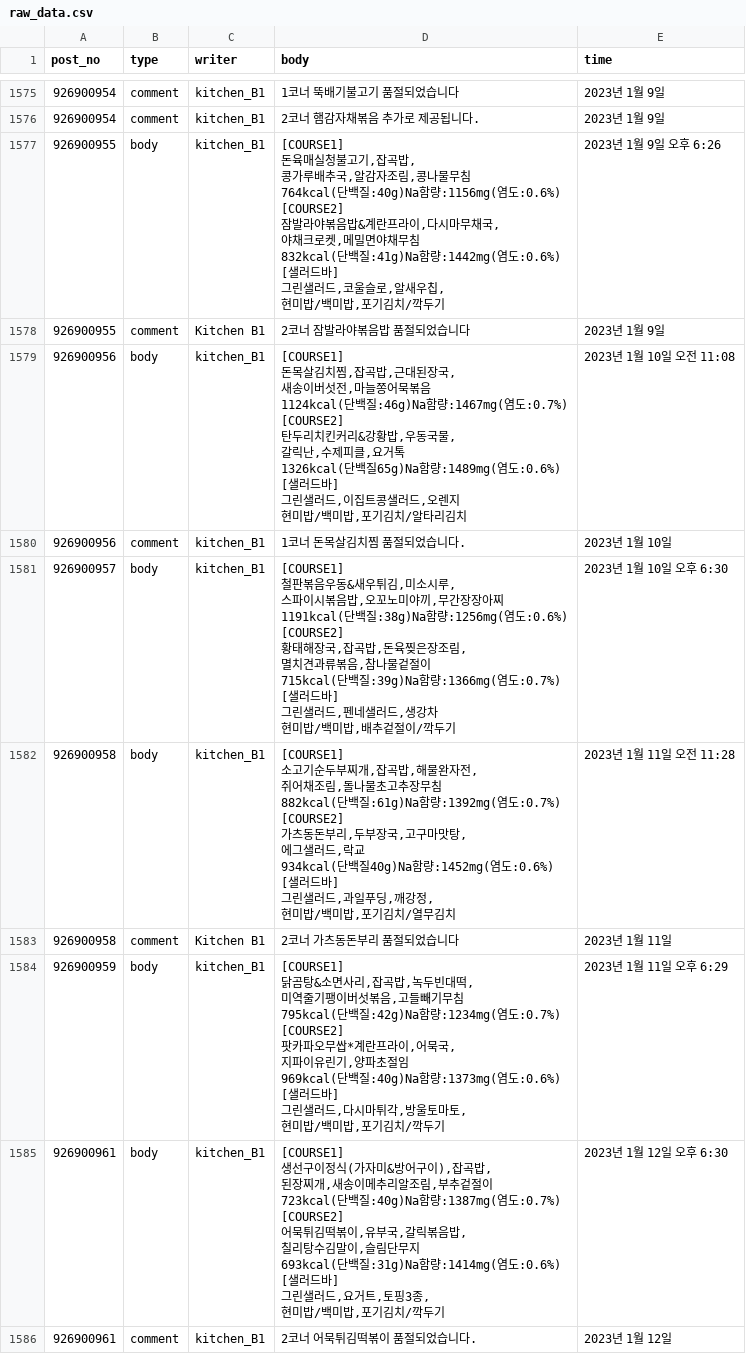
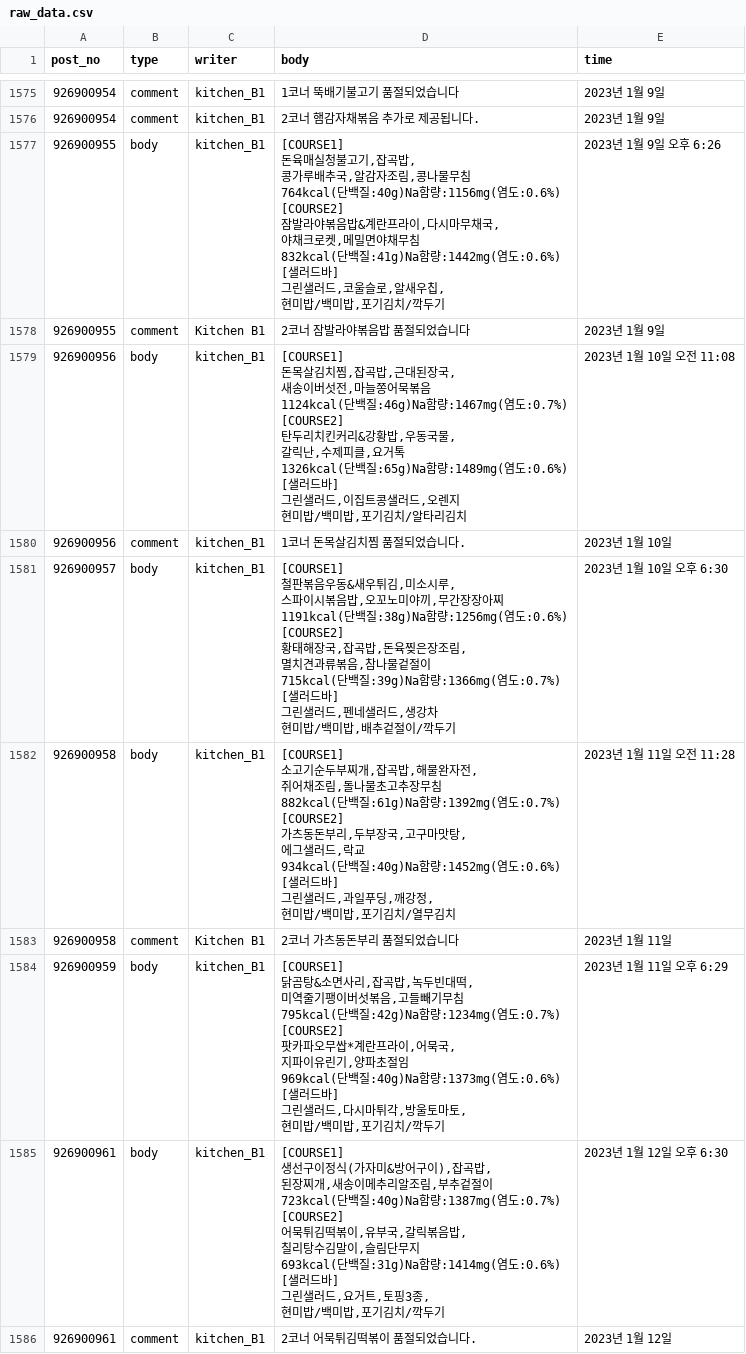
Before and after one commit to jhy6219/cafeteria, a CSV file: data/raw_data.csv, drawn as a sheet; only a part is shown, gaps mark what is left out; the diff covers the shown part only.

```diff
--- a/data/raw_data.csv
+++ b/data/raw_data.csv
@@ -8334,13 +8334,13 @@ post_no,type,writer,body,time
 926900955,comment,Kitchen B1,2코너 잠발라야볶음밥 품절되었습니다,2023년 1월 9일
-926900956,body,kitchen_B1,"[COURSE1]
-돈목살김치찜,잡곡밥,근대된장국,
-새송이버섯전,마늘쫑어묵볶음
-1124kcal(단백질:46g)Na함량:1467mg(염도:0.7%)
-[COURSE2]
-탄두리치킨커리&강황밥,우동국물,
-갈릭난,수제피클,요거톡
-1326kcal(단백질65g)Na함량:1489mg(염도:0.6%)
-[샐러드바]
-그린샐러드,이집트콩샐러드,오렌지
-현미밥/백미밥,포기김치/알타리김치",2023년 1월 10일 오전 11:08
+926900956,body,kitchen_B1,"[COURSE1]
+돈목살김치찜,잡곡밥,근대된장국,
+새송이버섯전,마늘쫑어묵볶음
+1124kcal(단백질:46g)Na함량:1467mg(염도:0.7%)
+[COURSE2]
+탄두리치킨커리&강황밥,우동국물,
+갈릭난,수제피클,요거톡
+1326kcal(단백질:65g)Na함량:1489mg(염도:0.6%)
+[샐러드바]
+그린샐러드,이집트콩샐러드,오렌지
+현미밥/백미밥,포기김치/알타리김치",2023년 1월 10일 오전 11:08
 926900956,comment,kitchen_B1,1코너 돈목살김치찜 품절되었습니다.,2023년 1월 10일
@@ -8357,13 +8357,13 @@ post_no,type,writer,body,time
 현미밥/백미밥,배추겉절이/깍두기",2023년 1월 10일 오후 6:30
-926900958,body,kitchen_B1,"[COURSE1]
-소고기순두부찌개,잡곡밥,해물완자전,
-쥐어채조림,돌나물초고추장무침
-882kcal(단백질:61g)Na함량:1392mg(염도:0.7%)
-[COURSE2]
-가츠동돈부리,두부장국,고구마맛탕,
-에그샐러드,락교
-934kcal(단백질40g)Na함량:1452mg(염도:0.6%)
-[샐러드바]
-그린샐러드,과일푸딩,깨강정,
-현미밥/백미밥,포기김치/열무김치",2023년 1월 11일 오전 11:28
+926900958,body,kitchen_B1,"[COURSE1]
+소고기순두부찌개,잡곡밥,해물완자전,
+쥐어채조림,돌나물초고추장무침
+882kcal(단백질:61g)Na함량:1392mg(염도:0.7%)
+[COURSE2]
+가츠동돈부리,두부장국,고구마맛탕,
+에그샐러드,락교
+934kcal(단백질:40g)Na함량:1452mg(염도:0.6%)
+[샐러드바]
+그린샐러드,과일푸딩,깨강정,
+현미밥/백미밥,포기김치/열무김치",2023년 1월 11일 오전 11:28
 926900958,comment,Kitchen B1,2코너 가츠동돈부리 품절되었습니다,2023년 1월 11일
```
Also changed, not shown: 6 edited cells elsewhere in this file, 3 other files.
